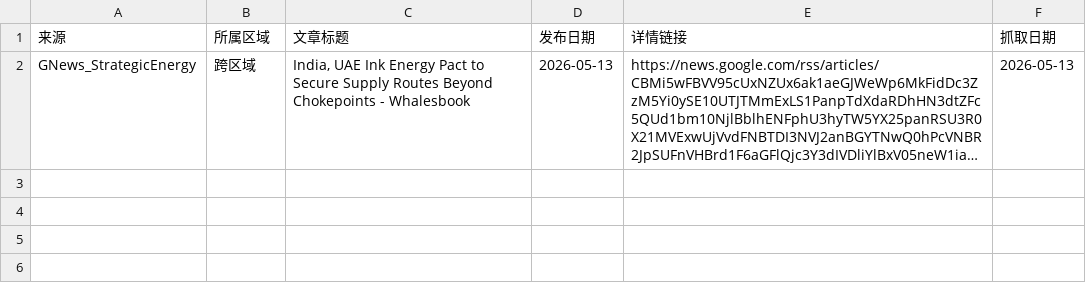
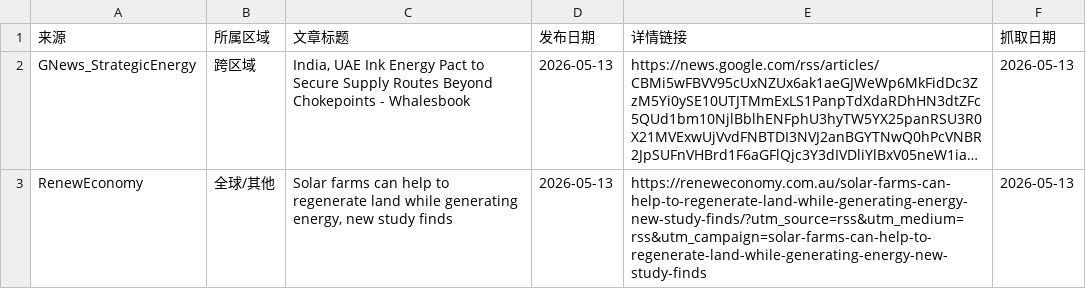
Before and after one commit to nash08338/new-energy-news-monitor, a CSV file: docs/daily/news_2026-05-13.csv, drawn as a sheet; long unchanged cells end in …; the diff names each change by its address in the sheet, - before the commit and + after, or states it on an @@ line.

```diff
--- a/docs/daily/news_2026-05-13.csv
+++ b/docs/daily/news_2026-05-13.csv
+row 3: RenewEconomy | 全球/其他 | Solar farms can help to regenerate land while generating energy, new study finds | 2026-05-13 | https://reneweconomy.com.au/solar-farms-can-help-to-regenerate-land-while-generating-energy-new-study-finds/?utm_source=rss&utm_medium=rss&utm_campaign=solar-farms-can-help-to-regenerate-land-while-generating-energy-new-study-finds | 2026-05-13
```
Also changed, not shown: docs/daily/news_2026-05-12.csv, docs/used_news.csv, 5 other files.
